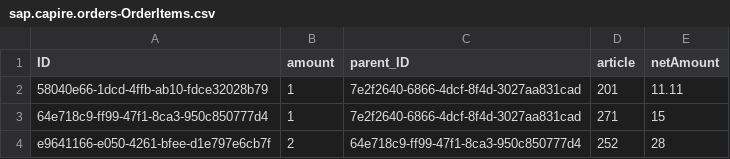
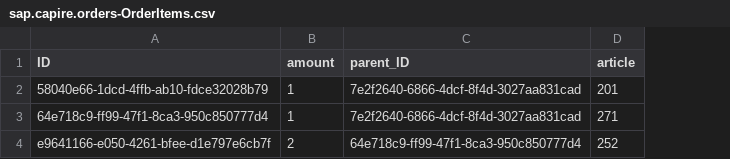
Before and after one commit to SAP-samples/cloud-cap-samples, a CSV file: packages/orders-service/db/data/sap.capire.orders-OrderItems.csv, drawn as a sheet; the diff names each change by its address in the sheet, - before the commit and + after, or states it on an @@ line.

Commit message:
removed total and netAmount

```diff
--- a/packages/orders-service/db/data/sap.capire.orders-OrderItems.csv
+++ b/packages/orders-service/db/data/sap.capire.orders-OrderItems.csv
-column E (netAmount), rows 2-4: 11.11 | 15 | 28
```
Also changed, not shown: 4 other files.
